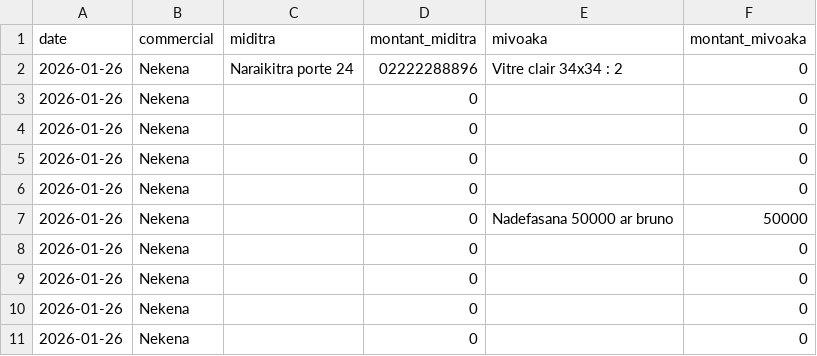
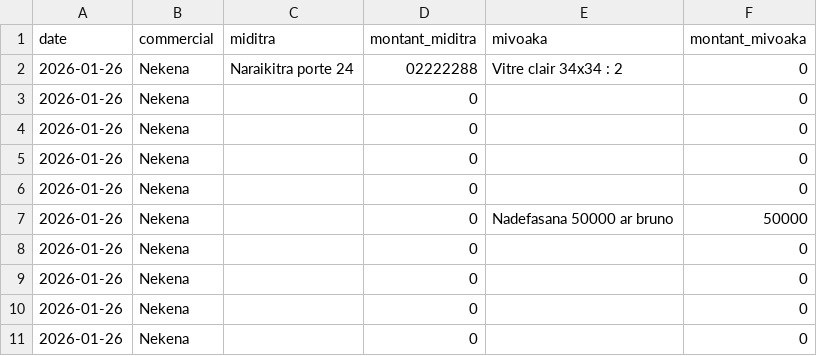
Before and after one commit to Anja200503/mdftxt, a CSV file: 2026-01-26_Nekena.csv, drawn as a sheet.

Commit message:
update csv

```diff
--- a/2026-01-26_Nekena.csv
+++ b/2026-01-26_Nekena.csv
@@ -1,3 +1,3 @@
 date,commercial,miditra,montant_miditra,mivoaka,montant_mivoaka
-"2026-01-26","Nekena","Naraikitra porte 24",02222288896,"Vitre clair 34x34 : 2 ",0
+"2026-01-26","Nekena","Naraikitra porte 24",02222288,"Vitre clair 34x34 : 2 ",0
 "2026-01-26","Nekena","",0,"",0
```
